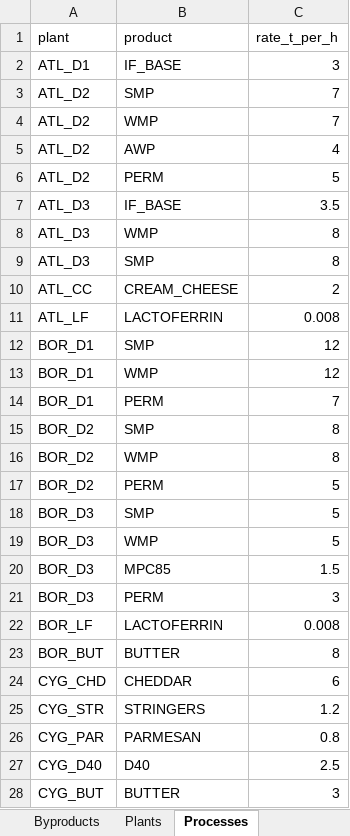
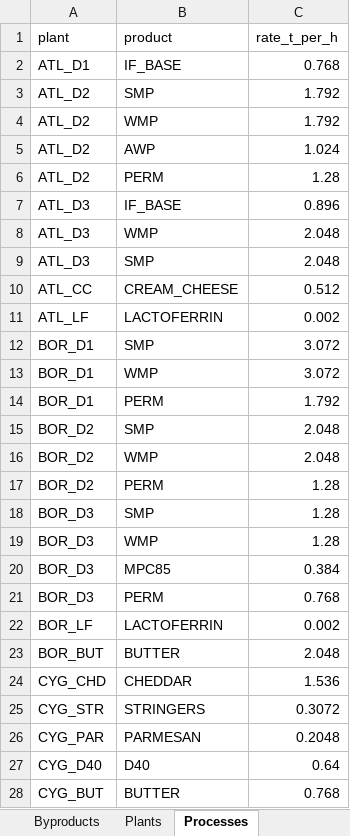
Before and after one commit to jserra1526/john, an Excel workbook: data/sample_inputs.xlsx, sheet Processes, drawn as a sheet; values as stored, in another font and other column widths than the file's, no borders; the diff names each change by its address in the sheet, - before the commit and + after, or states it on an @@ line.

```diff
--- a/data/sample_inputs.xlsx (sheet Processes)
+++ b/data/sample_inputs.xlsx (sheet Processes)
-C2 (rate_t_per_h): 3
+C2 (rate_t_per_h): 0.768
-C3:C4 (rate_t_per_h): 7
+C3:C4 (rate_t_per_h): 1.792
-C5 (rate_t_per_h): 4
+C5 (rate_t_per_h): 1.024
-C6 (rate_t_per_h): 5
+C6 (rate_t_per_h): 1.28
-C7 (rate_t_per_h): 3.5
+C7 (rate_t_per_h): 0.896
-C8:C9 (rate_t_per_h): 8
+C8:C9 (rate_t_per_h): 2.048
-C10 (rate_t_per_h): 2
+C10 (rate_t_per_h): 0.512
-C11 (rate_t_per_h): 0.008
+C11 (rate_t_per_h): 0.002
-C12:C13 (rate_t_per_h): 12
+C12:C13 (rate_t_per_h): 3.072
-C14 (rate_t_per_h): 7
+C14 (rate_t_per_h): 1.792
-C15:C16 (rate_t_per_h): 8
+C15:C16 (rate_t_per_h): 2.048
-C17:C19 (rate_t_per_h): 5
+C17:C19 (rate_t_per_h): 1.28
-C20 (rate_t_per_h): 1.5
+C20 (rate_t_per_h): 0.384
-C21 (rate_t_per_h): 3
+C21 (rate_t_per_h): 0.768
-C22 (rate_t_per_h): 0.008
+C22 (rate_t_per_h): 0.002
-C23 (rate_t_per_h): 8
+C23 (rate_t_per_h): 2.048
-C24 (rate_t_per_h): 6
+C24 (rate_t_per_h): 1.536
-C25 (rate_t_per_h): 1.2
+C25 (rate_t_per_h): 0.3072
-C26 (rate_t_per_h): 0.8
+C26 (rate_t_per_h): 0.2048
-C27 (rate_t_per_h): 2.5
+C27 (rate_t_per_h): 0.64
-C28 (rate_t_per_h): 3
+C28 (rate_t_per_h): 0.768
```
Also changed, not shown: sheet Market, sheet Supply, sheet Products, sheet Transfer_Routes, sheet Zones, sheet Factories, data/sample_results.xlsx, 3 other files.
